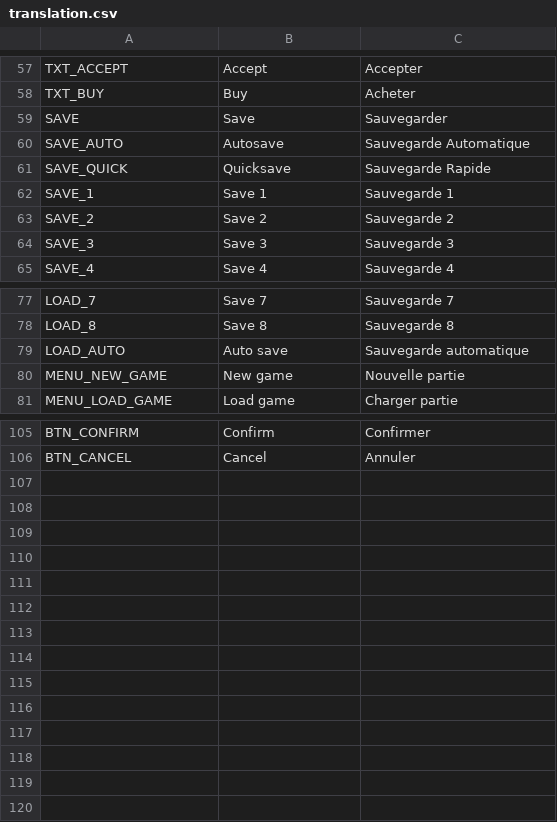
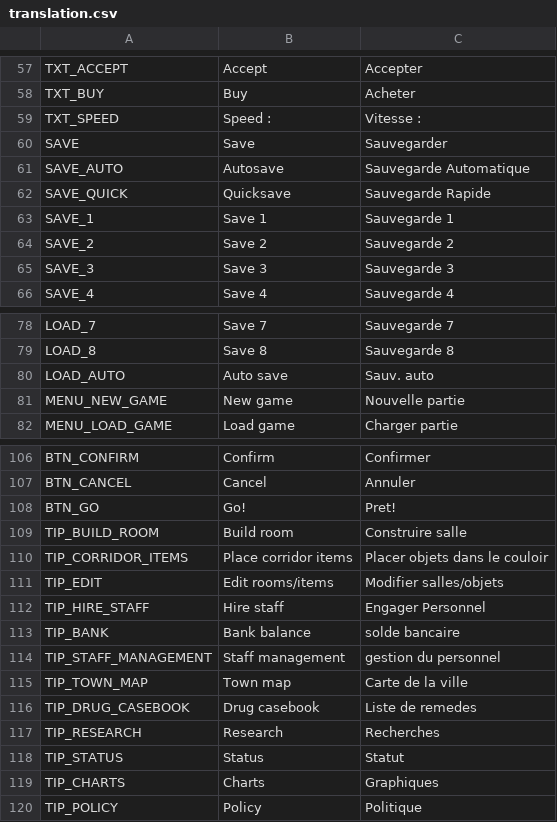
Before and after one commit to AdrienBourgois/ThemeHospital, a CSV file: translation/translation.csv, drawn as a sheet; only a part is shown, gaps mark what is left out.

```diff
--- a/translation/translation.csv
+++ b/translation/translation.csv
@@ -58,2 +58,3 @@ TXT_ACCEPT, Accept, Accepter
 TXT_BUY, Buy, Acheter
+TXT_SPEED, Speed : , Vitesse :
 SAVE, Save, Sauvegarder
@@ -78,3 +79,3 @@ LOAD_7, Save 7, Sauvegarde 7
 LOAD_8, Save 8, Sauvegarde 8
-LOAD_AUTO, Auto save, Sauvegarde automatique
+LOAD_AUTO, Auto save, Sauv. auto
 MENU_NEW_GAME,New game,Nouvelle partie
@@ -106 +107,14 @@ BTN_CONFIRM,Confirm,Confirmer
 BTN_CANCEL,Cancel,Annuler
+BTN_GO, Go!, Pret!
+TIP_BUILD_ROOM, Build room, Construire salle
+TIP_CORRIDOR_ITEMS, Place corridor items, Placer objets dans le couloir
+TIP_EDIT, Edit rooms/items, Modifier salles/objets
+TIP_HIRE_STAFF, Hire staff, Engager Personnel
+TIP_BANK, Bank balance, solde bancaire
+TIP_STAFF_MANAGEMENT, Staff management, gestion du personnel
+TIP_TOWN_MAP, Town map, Carte de la ville
+TIP_DRUG_CASEBOOK, Drug casebook, Liste de remedes
+TIP_RESEARCH, Research, Recherches
+TIP_STATUS, Status, Statut
+TIP_CHARTS, Charts, Graphiques
+TIP_POLICY, Policy, Politique
```
Also changed, not shown: 9 other files.
